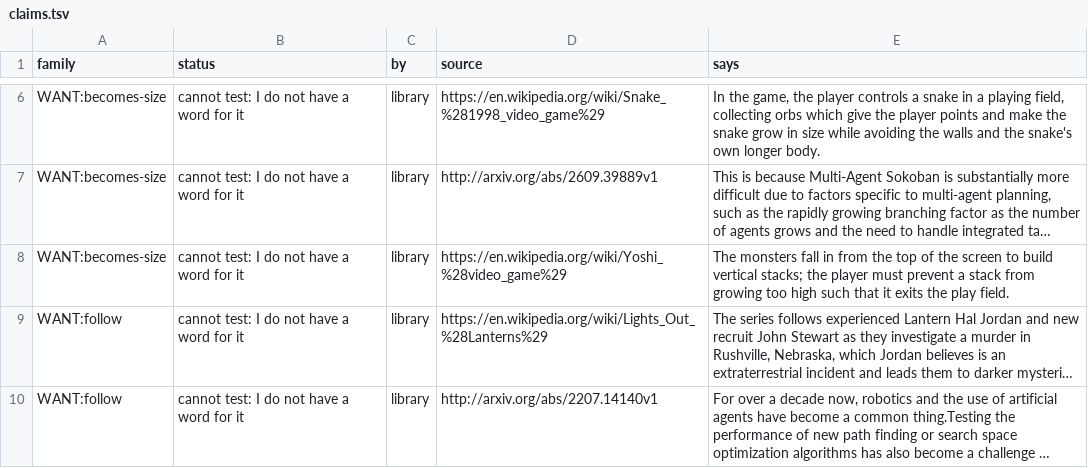
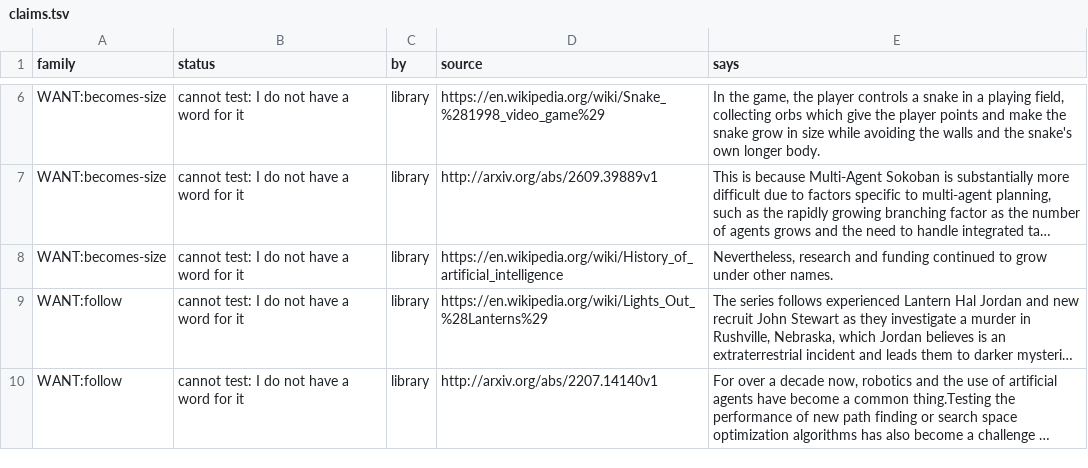
Before and after one commit to pra-ji-moh/ciall, a TSV file: child/library/claims.tsv, drawn as a sheet; only a part is shown, gaps mark what is left out; long unchanged cells end in …; the diff covers the shown part only; the diff names each change by its address in the sheet, - before the commit and + after, or states it on an @@ line.

```diff
--- a/child/library/claims.tsv
+++ b/child/library/claims.tsv
-D8 (source): https://en.wikipedia.org/wiki/Yoshi_%28video_game%29
+D8 (source): https://en.wikipedia.org/wiki/History_of_artificial_intelligence
-E8 (says): The monsters fall in from the top of the screen to build vertical stacks; the player must prevent a stack from growing too high such that it exits the play field.
+E8 (says): Nevertheless, research and funding continued to grow under other names.
```
Also changed, not shown: 2 added rows and 27 edited cells elsewhere in this file, child/archive.tsv, child/goal_kinds.tsv, 19 other files.
